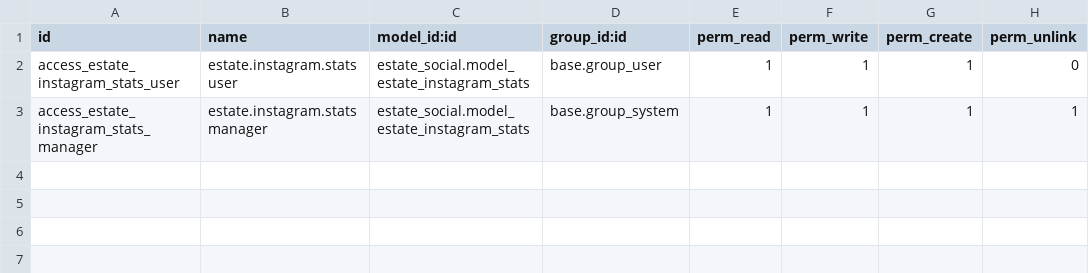
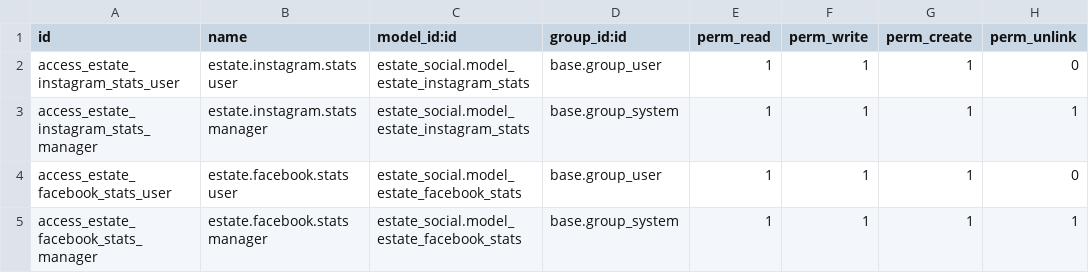
Before and after one commit to JustinLucero07/TesisOdoo, a CSV file: estate_social/security/ir.model.access.csv, drawn as a sheet; the diff names each change by its address in the sheet, - before the commit and + after, or states it on an @@ line.

```diff
--- a/estate_social/security/ir.model.access.csv
+++ b/estate_social/security/ir.model.access.csv
+row 4: access_estate_facebook_stats_user | estate.facebook.stats user | estate_social.model_estate_facebook_stats | base.group_user | 1 | 1 | 1 | 0
+row 5: access_estate_facebook_stats_manager | estate.facebook.stats manager | estate_social.model_estate_facebook_stats | base.group_system | 1 | 1 | 1 | 1
```
Also changed, not shown: 20 other files.
